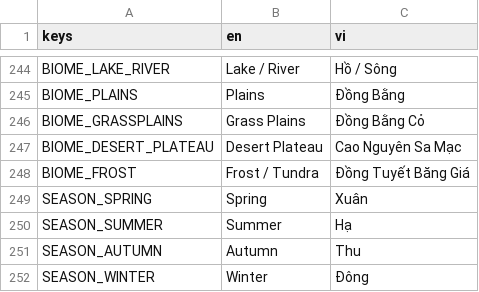
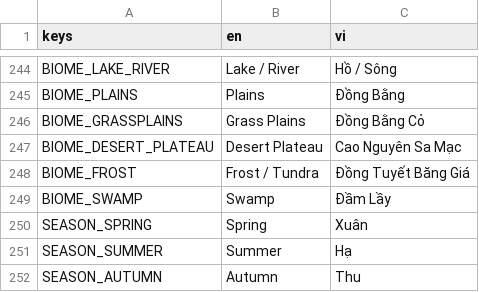
Before and after one commit to GnasValluk/3D-Cube-Lite, a CSV file: translations/game.csv, drawn as a sheet; only a part is shown, gaps mark what is left out; the shorter side is filled out with more unchanged rows; the diff names each change by its address in the sheet, - before the commit and + after, or states it on an @@ line.

Commit message:
Them biome Rung Dam Lay: block bun/dat/go tram, cay tram soc nuoc beo tam, teleport + test moi

```diff
--- a/translations/game.csv
+++ b/translations/game.csv
+row 249: BIOME_SWAMP | Swamp | Đầm Lầy
```
Also changed, not shown: 11 other files.
